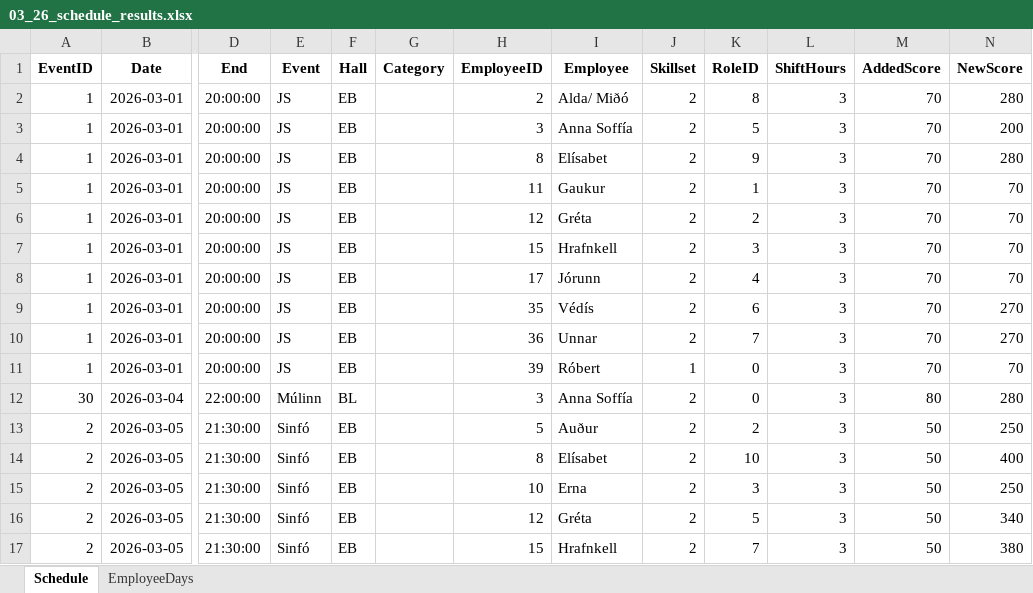
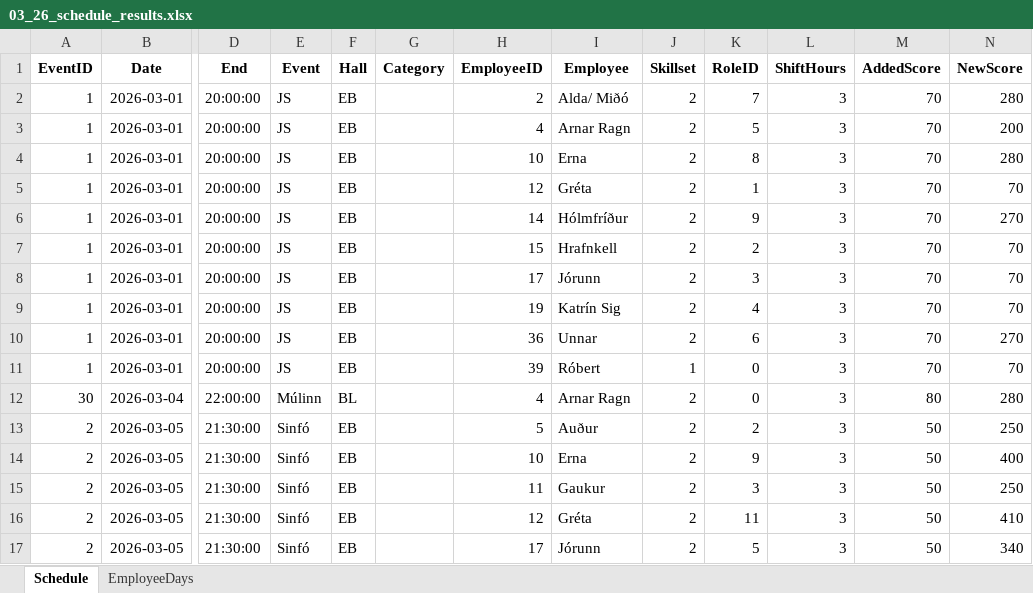
Before and after one commit to siljag23/Verkfraedi_X, an Excel workbook: Data/03_26_schedule_results.xlsx, sheet Schedule, drawn as a sheet; only a part is shown, gaps mark what is left out; values as stored, in another font and other column widths than the file's, no borders; the diff covers the shown part only; the diff names each change by its address in the sheet, - before the commit and + after, or states it on an @@ line.

```diff
--- a/Data/03_26_schedule_results.xlsx (sheet Schedule)
+++ b/Data/03_26_schedule_results.xlsx (sheet Schedule)
-K2 (RoleID): 8
+K2 (RoleID): 7
-H3 (EmployeeID): 3
+H3 (EmployeeID): 4
-I3 (Employee): Anna Soffía
+I3 (Employee): Arnar Ragn
-H4 (EmployeeID): 8
+H4 (EmployeeID): 10
-I4 (Employee): Elísabet
+I4 (Employee): Erna
-K4 (RoleID): 9
+K4 (RoleID): 8
-H5 (EmployeeID): 11
+H5 (EmployeeID): 12
-I5 (Employee): Gaukur
+I5 (Employee): Gréta
-H6 (EmployeeID): 12
+H6 (EmployeeID): 14
-I6 (Employee): Gréta
+I6 (Employee): Hólmfríður
-K6 (RoleID): 2
+K6 (RoleID): 9
-N6 (NewScore): 70
+N6 (NewScore): 270
-K7 (RoleID): 3
+K7 (RoleID): 2
-K8 (RoleID): 4
+K8 (RoleID): 3
-H9 (EmployeeID): 35
+H9 (EmployeeID): 19
-I9 (Employee): Védís
+I9 (Employee): Katrín Sig
-K9 (RoleID): 6
+K9 (RoleID): 4
-N9 (NewScore): 270
+N9 (NewScore): 70
-K10 (RoleID): 7
+K10 (RoleID): 6
-H12 (EmployeeID): 3
+H12 (EmployeeID): 4
-I12 (Employee): Anna Soffía
+I12 (Employee): Arnar Ragn
-H14 (EmployeeID): 8
+H14 (EmployeeID): 10
-I14 (Employee): Elísabet
+I14 (Employee): Erna
-K14 (RoleID): 10
+K14 (RoleID): 9
-H15 (EmployeeID): 10
+H15 (EmployeeID): 11
-I15 (Employee): Erna
+I15 (Employee): Gaukur
-K16 (RoleID): 5
+K16 (RoleID): 11
-N16 (NewScore): 340
+N16 (NewScore): 410
-H17 (EmployeeID): 15
+H17 (EmployeeID): 17
-I17 (Employee): Hrafnkell
+I17 (Employee): Jórunn
-K17 (RoleID): 7
+K17 (RoleID): 5
-N17 (NewScore): 380
+N17 (NewScore): 340
```
Also changed, not shown: 6 added rows, 6 removed rows and 319 edited cells elsewhere in this sheet, sheet EmployeeDays, Data/04_26_schedule_results.xlsx, 5 other files.
